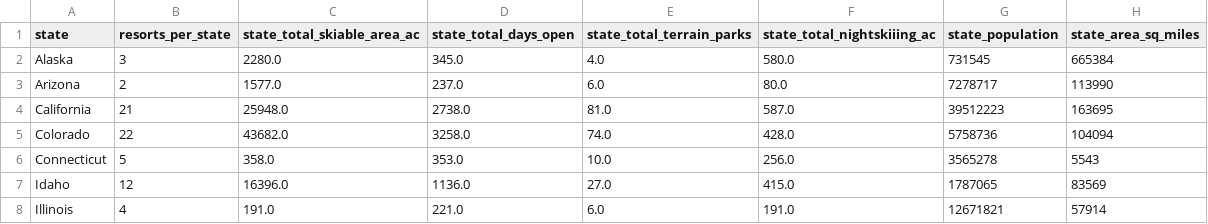
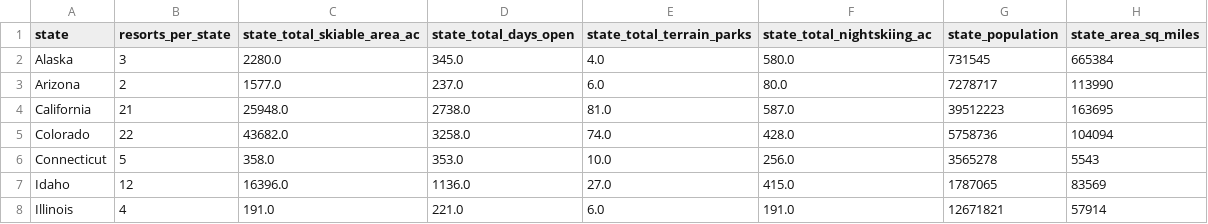
Before and after one commit to Khalif81/DataScienceGuidedCapstone, a CSV file: data/state_summary.csv, drawn as a sheet; only a part is shown.

Commit message:
corrected typo in final df and output data file: NightSkiiing_ac --> NightSkiing_ac

```diff
--- a/data/state_summary.csv
+++ b/data/state_summary.csv
@@ -1,2 +1,2 @@
-state,resorts_per_state,state_total_skiable_area_ac,state_total_days_open,state_total_terrain_parks,state_total_nightskiiing_ac,state_population,state_area_sq_miles
+state,resorts_per_state,state_total_skiable_area_ac,state_total_days_open,state_total_terrain_parks,state_total_nightskiing_ac,state_population,state_area_sq_miles
 Alaska,3,2280.0,345.0,4.0,580.0,731545,665384
```
Also changed, not shown: 1 other file.
